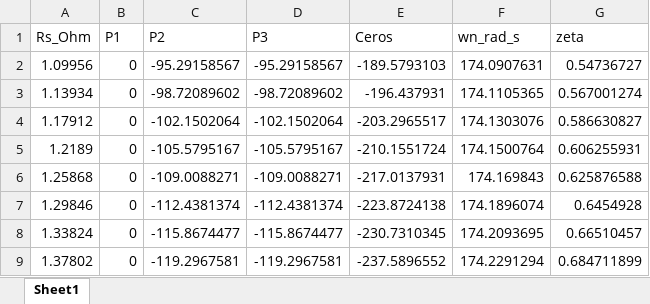
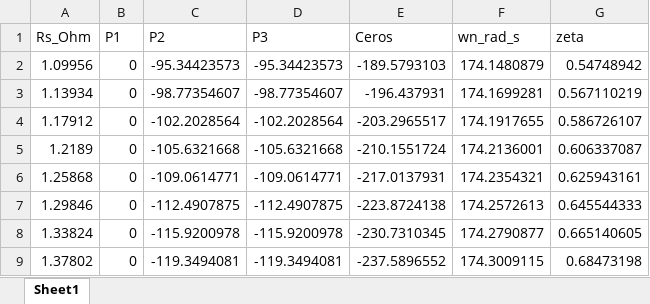
Before and after one commit to Juan-Stella/Automatica-y-maquinas-electricas-final, an Excel workbook: Matlab - Simulink/Tabla_Polos_Temperatura.xlsx, sheet Sheet1, drawn as a sheet; values as stored, in another font and other column widths than the file's, no borders; the diff names each change by its address in the sheet, - before the commit and + after, or states it on an @@ line.

```diff
--- a/Matlab - Simulink/Tabla_Polos_Temperatura.xlsx (sheet Sheet1)
+++ b/Matlab - Simulink/Tabla_Polos_Temperatura.xlsx (sheet Sheet1)
-C2 (P2): -95.29158567
+C2 (P2): -95.34423573
-D2 (P3): -95.29158567
+D2 (P3): -95.34423573
-F2 (wn_rad_s): 174.0907631
+F2 (wn_rad_s): 174.1480879
-G2 (zeta): 0.54736727
+G2 (zeta): 0.54748942
-C3 (P2): -98.72089602
+C3 (P2): -98.77354607
-D3 (P3): -98.72089602
+D3 (P3): -98.77354607
-F3 (wn_rad_s): 174.1105365
+F3 (wn_rad_s): 174.1699281
-G3 (zeta): 0.567001274
+G3 (zeta): 0.567110219
-C4 (P2): -102.1502064
+C4 (P2): -102.2028564
-D4 (P3): -102.1502064
+D4 (P3): -102.2028564
-F4 (wn_rad_s): 174.1303076
+F4 (wn_rad_s): 174.1917655
-G4 (zeta): 0.586630827
+G4 (zeta): 0.586726107
-C5 (P2): -105.5795167
+C5 (P2): -105.6321668
-D5 (P3): -105.5795167
+D5 (P3): -105.6321668
-F5 (wn_rad_s): 174.1500764
+F5 (wn_rad_s): 174.2136001
-G5 (zeta): 0.606255931
+G5 (zeta): 0.606337087
-C6 (P2): -109.0088271
+C6 (P2): -109.0614771
-D6 (P3): -109.0088271
+D6 (P3): -109.0614771
-F6 (wn_rad_s): 174.169843
+F6 (wn_rad_s): 174.2354321
-G6 (zeta): 0.625876588
+G6 (zeta): 0.625943161
-C7 (P2): -112.4381374
+C7 (P2): -112.4907875
-D7 (P3): -112.4381374
+D7 (P3): -112.4907875
-F7 (wn_rad_s): 174.1896074
+F7 (wn_rad_s): 174.2572613
-G7 (zeta): 0.6454928
+G7 (zeta): 0.645544333
-C8 (P2): -115.8674477
+C8 (P2): -115.9200978
-D8 (P3): -115.8674477
+D8 (P3): -115.9200978
-F8 (wn_rad_s): 174.2093695
+F8 (wn_rad_s): 174.2790877
-G8 (zeta): 0.66510457
+G8 (zeta): 0.665140605
-C9 (P2): -119.2967581
+C9 (P2): -119.3494081
-D9 (P3): -119.2967581
+D9 (P3): -119.3494081
-F9 (wn_rad_s): 174.2291294
+F9 (wn_rad_s): 174.3009115
-G9 (zeta): 0.684711899
+G9 (zeta): 0.68473198
```
Also changed, not shown: Matlab - Simulink/Tabla_Sweep_Jeq_beq.xlsx, 5 other files.
